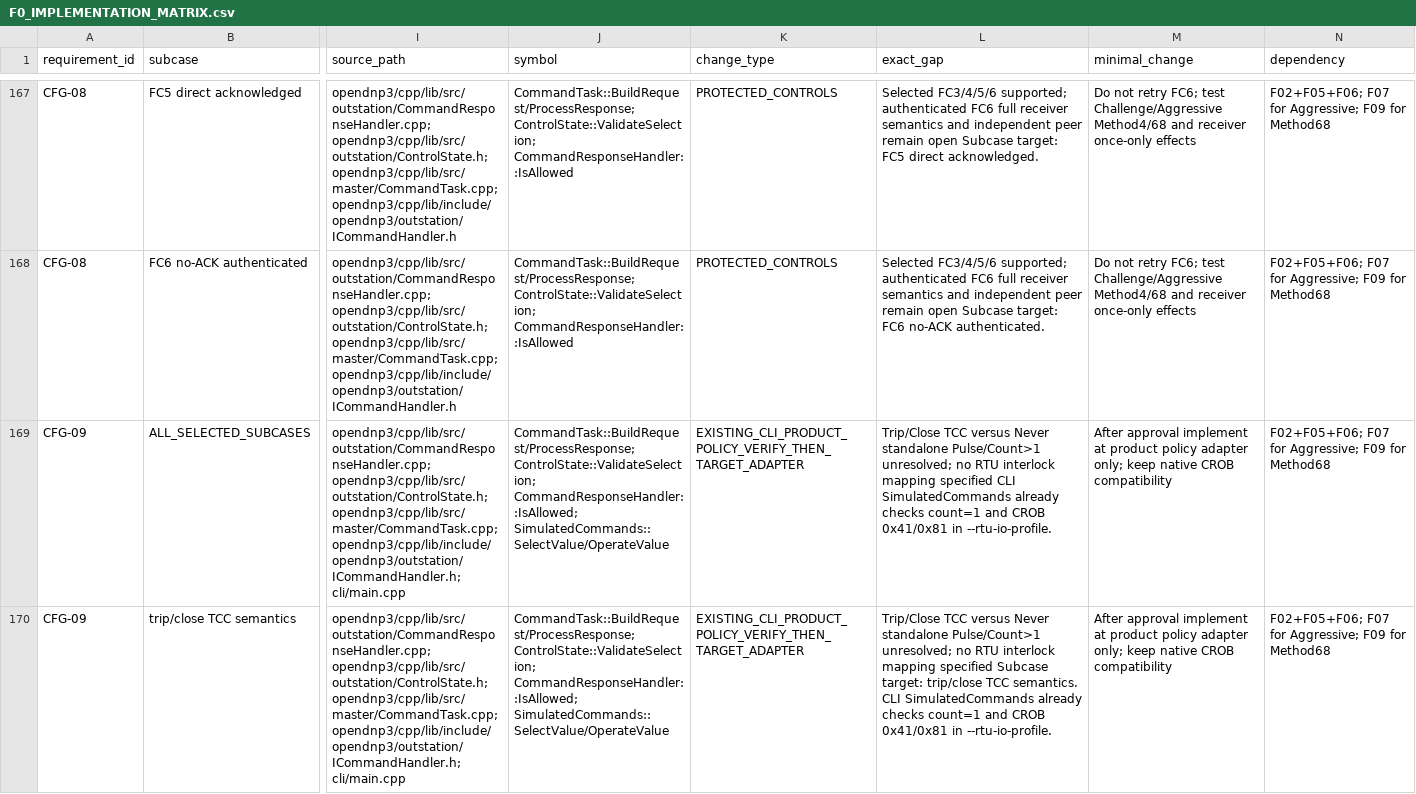
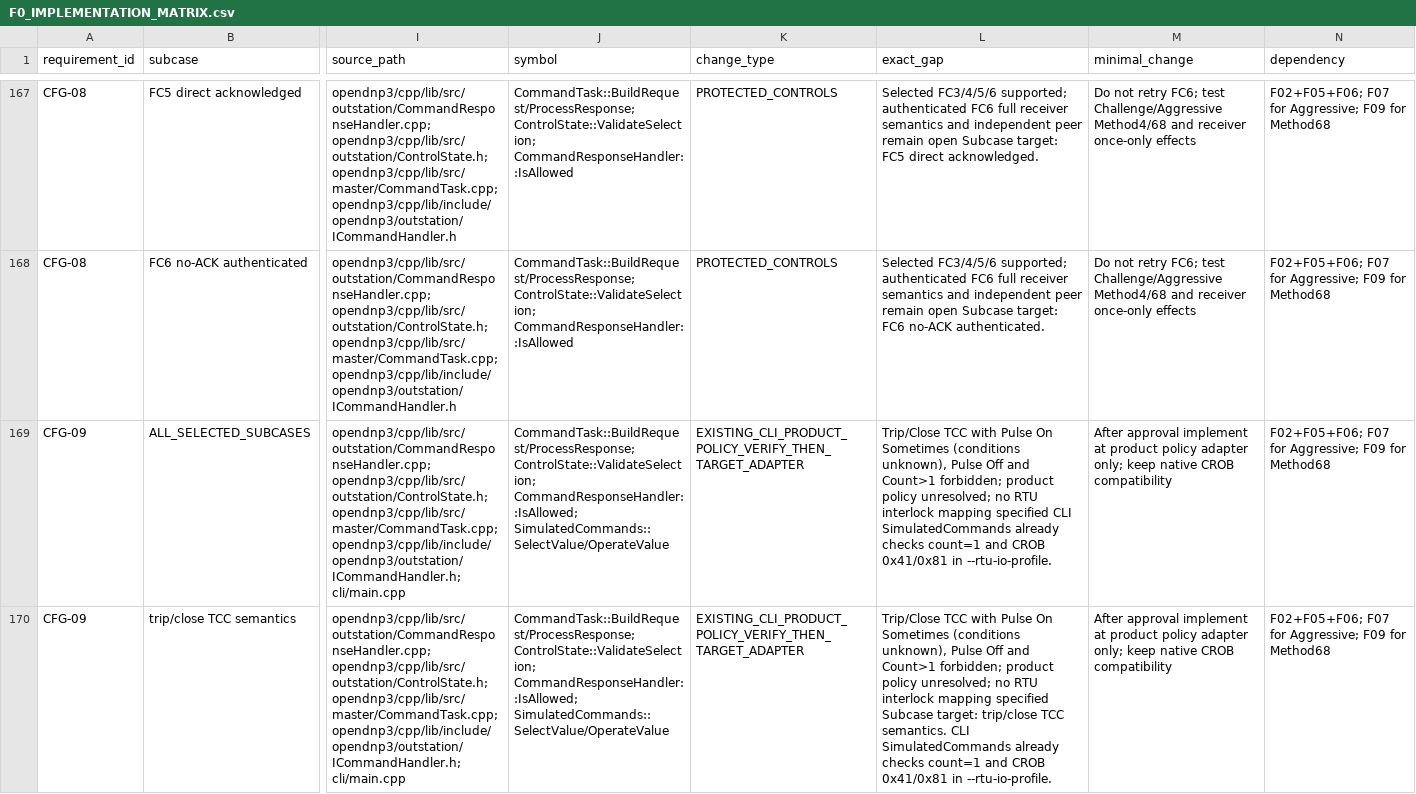
Before and after one commit to TheLouisMahdi/DNP3-EXTRA, a CSV file: F0_IMPLEMENTATION_MATRIX.csv, drawn as a sheet; only a part is shown, gaps mark what is left out; the diff covers the shown part only; the diff names each change by its address in the sheet, - before the commit and + after, or states it on an @@ line.

```diff
--- a/F0_IMPLEMENTATION_MATRIX.csv
+++ b/F0_IMPLEMENTATION_MATRIX.csv
-L169 (exact_gap): Trip/Close TCC versus Never standalone Pulse/Count>1 unresolved; no…
+L169 (exact_gap): Trip/Close TCC with Pulse On Sometimes (conditions unknown), Pulse Off and Count>1 forbidden; product policy unresolved; no…
-L170 (exact_gap): Trip/Close TCC versus Never standalone Pulse/Count>1 unresolved; no…
+L170 (exact_gap): Trip/Close TCC with Pulse On Sometimes (conditions unknown), Pulse Off and Count>1 forbidden; product policy unresolved; no…
```
Also changed, not shown: 3 edited cells elsewhere in this file.
